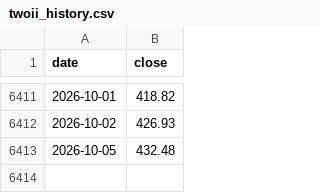
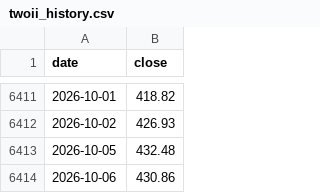
Before and after one commit to juechang0328-rgb/Business-Cycle-monitor, a CSV file: data/twoii_history.csv, drawn as a sheet; only a part is shown, gaps mark what is left out; the diff names each change by its address in the sheet, - before the commit and + after, or states it on an @@ line.

```diff
--- a/data/twoii_history.csv
+++ b/data/twoii_history.csv
+row 6414: 2026-10-06 | 430.86
```
